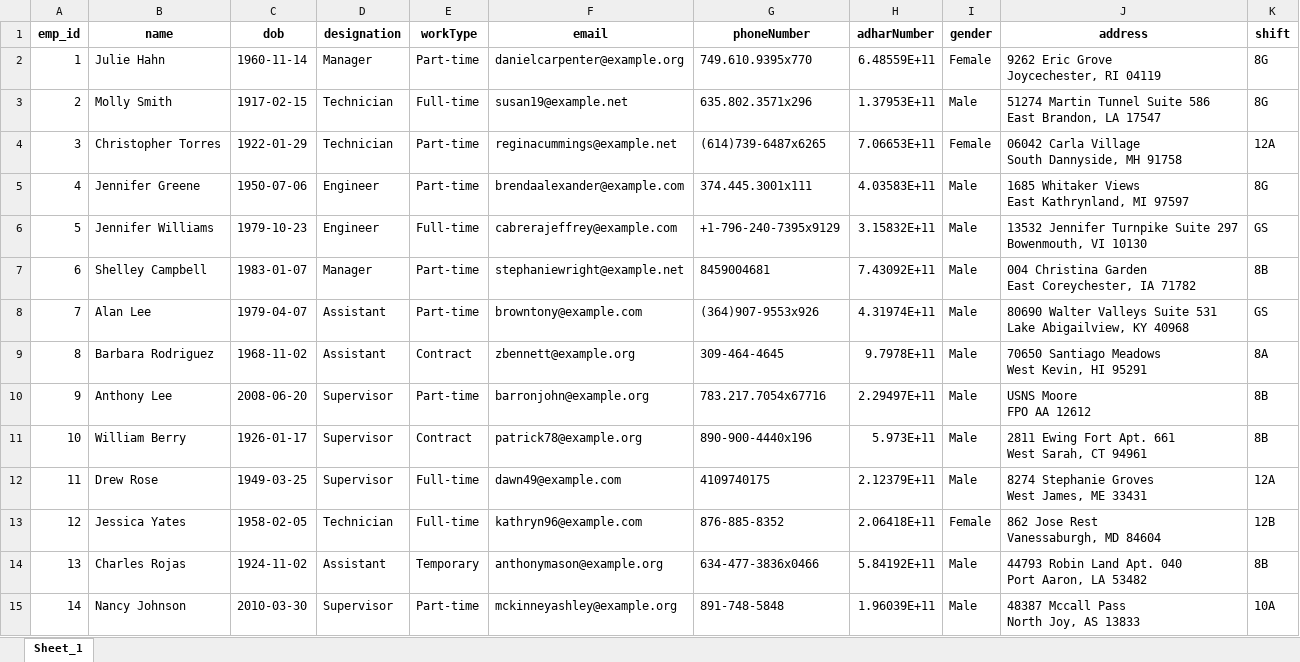
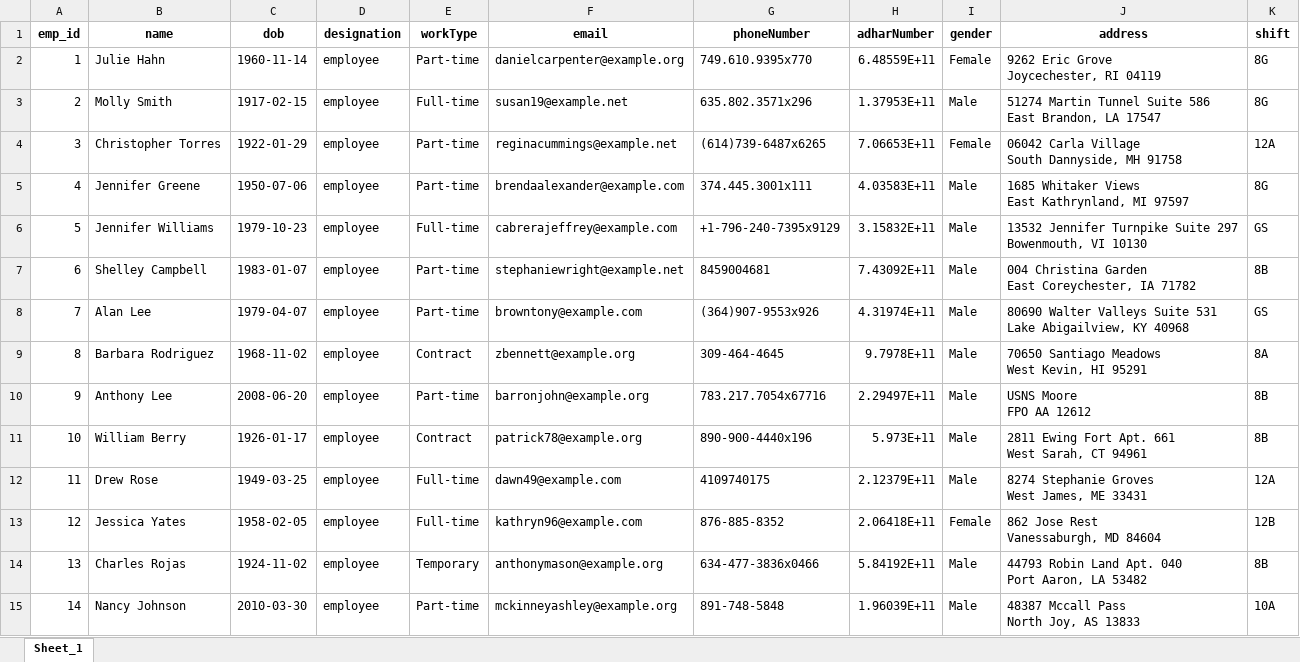
Before and after one commit to sabarinathan1611/KKL-Attendance-System, an Excel workbook: app/static/excel/employee_data1.xlsx, sheet Sheet_1, drawn as a sheet; only a part is shown; values as stored, in another font and other column widths than the file's, no borders; the diff covers the shown part only; the diff names each change by its address in the sheet, - before the commit and + after, or states it on an @@ line.

```diff
--- a/app/static/excel/employee_data1.xlsx (sheet Sheet_1)
+++ b/app/static/excel/employee_data1.xlsx (sheet Sheet_1)
-D2 (designation): Manager
+D2 (designation): employee
-D3:D4 (designation): Technician
+D3:D4 (designation): employee
-D5:D6 (designation): Engineer
+D5:D6 (designation): employee
-D7 (designation): Manager
+D7 (designation): employee
-D8:D9 (designation): Assistant
+D8:D9 (designation): employee
-D10:D12 (designation): Supervisor
+D10:D12 (designation): employee
-D13 (designation): Technician
+D13 (designation): employee
-D14 (designation): Assistant
+D14 (designation): employee
-D15 (designation): Supervisor
+D15 (designation): employee
```
Also changed, not shown: 86 edited cells elsewhere in this sheet, app/static/excel/attendance.xlsx, 7 other files.
